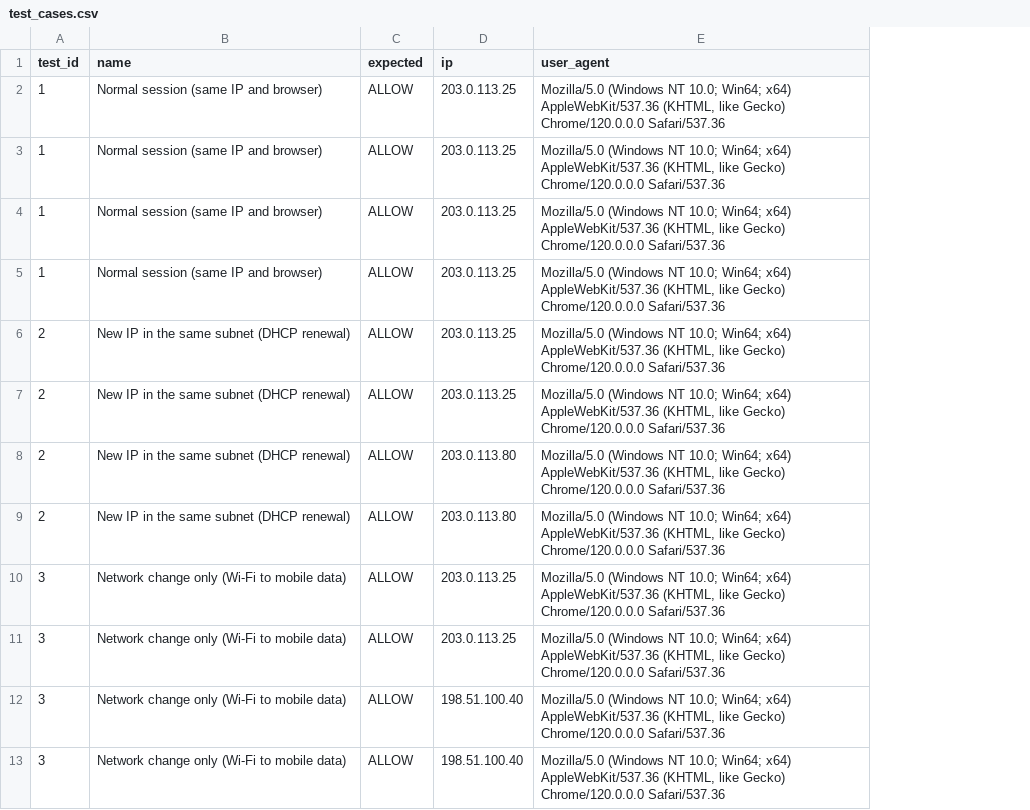
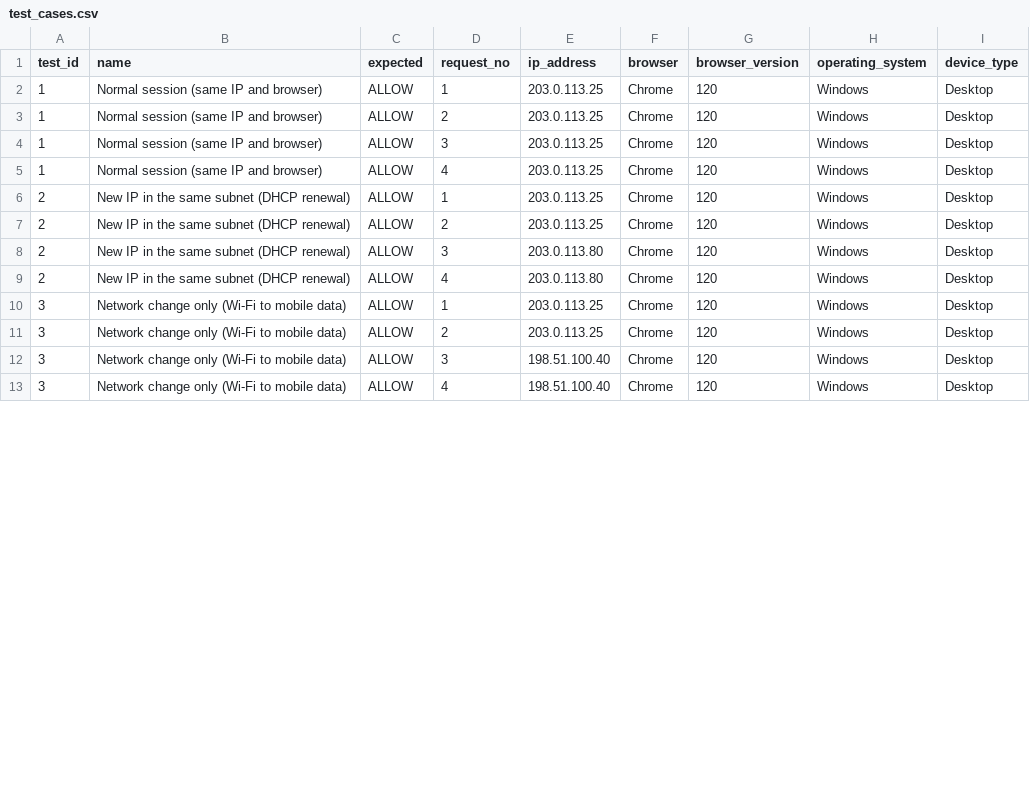
Before and after one commit to shadhinnandi/SICA, a CSV file: data/test_cases.csv, drawn as a sheet; only a part is shown; removed rows and columns are numbered as before the commit, all else as after; the diff names each change by its address in the sheet, - before the commit and + after, or states it on an @@ line.

Commit message:
updated datasets entries

```diff
--- a/data/test_cases.csv
+++ b/data/test_cases.csv
+column D (request_no), rows 2-13: 1 | 2 | 3 | 4 | 1 | 2 | 3 | 4 | 1 | 2 | 3 | 4
-column E (user_agent), rows 2-13: all Mozilla/5.0 (Windows NT 10.0; Win64; x64) AppleWebKit/537.36 (KHTML, like Gecko) Chrome/120.0.0.0 Safari/537.36
+column F (browser), rows 2-13: all Chrome
+column G (browser_version), rows 2-13: all 120
+column H (operating_system), rows 2-13: all Windows
+column I (device_type), rows 2-13: all Desktop
-E1: ip
+E1: ip_address
```
Also changed, not shown: 10 other files.
